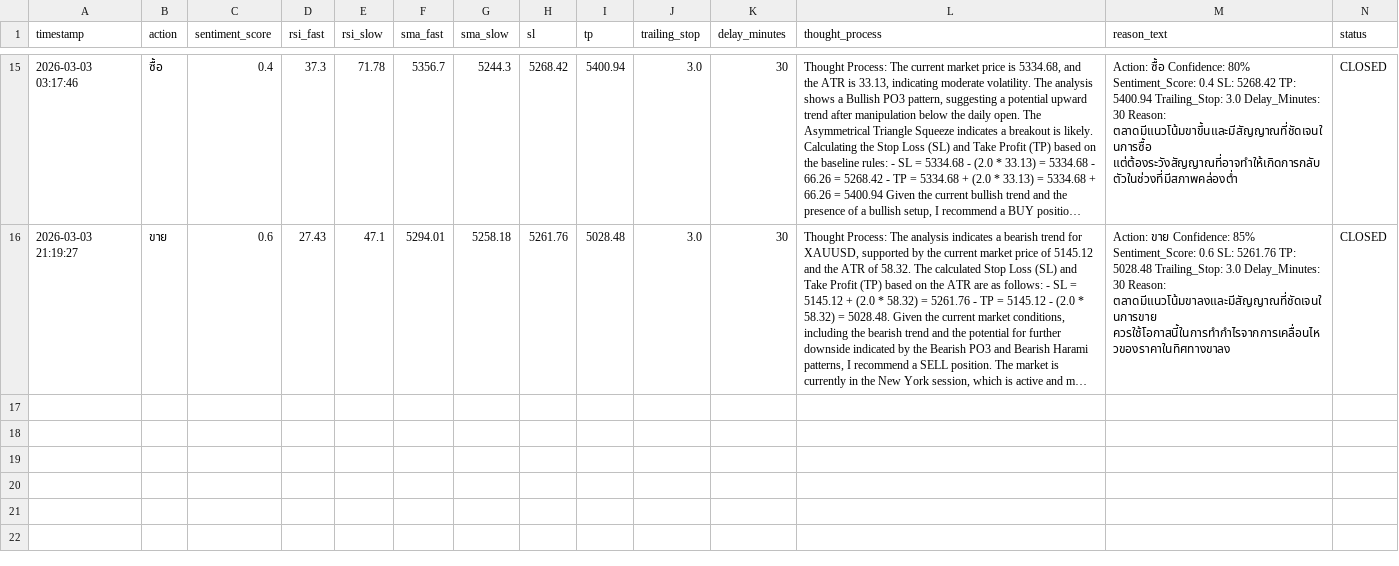
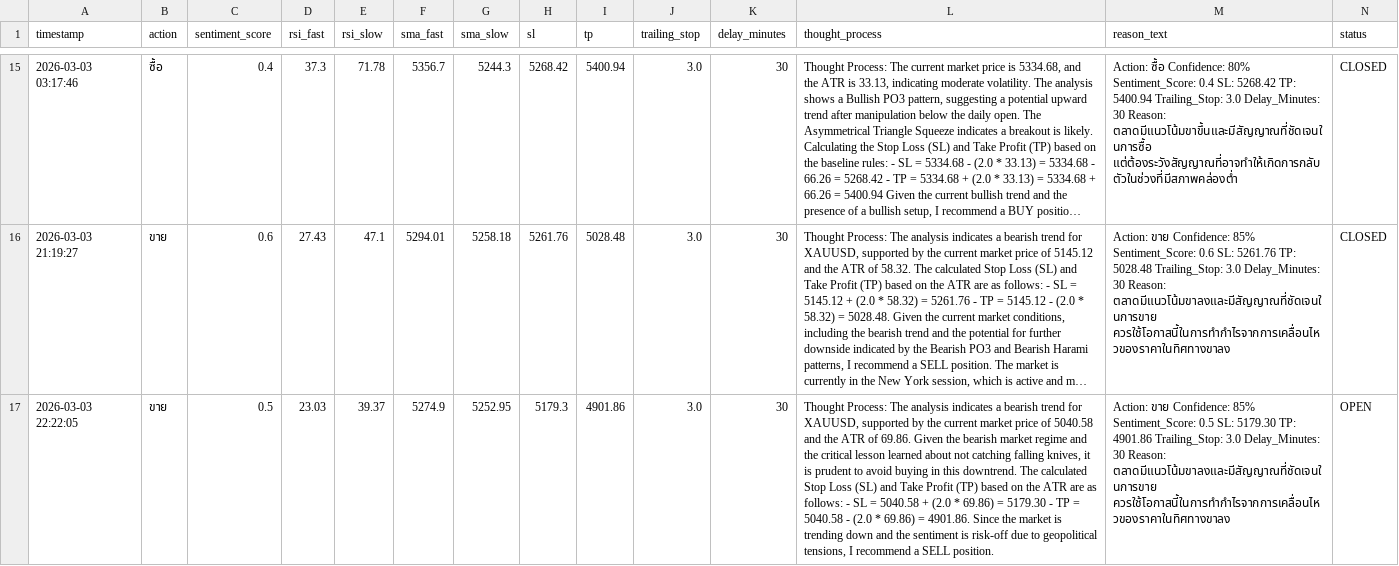
Before and after one commit to z9wins/Mairu-Dashboard, a CSV file: db_swing.csv, drawn as a sheet; only a part is shown, gaps mark what is left out; long unchanged cells end in …; rows hold the shown columns only; the diff names each change by its address in the sheet, - before the commit and + after, or states it on an @@ line.

Commit message:
Auto-update db_swing.csv

```diff
--- a/db_swing.csv
+++ b/db_swing.csv
+row 17: 2026-03-03 22:22:05 | ขาย | 0.5 | 23.03 | 39.37 | 5274.9 | 5252.95 | 5179.3 | 4901.86 | 3.0 | 30 | Thought Process: The analysis indicates a bearish trend for XAUUSD, supported by the current market price of 5040.58 and the ATR of 69.86. Given the bearish market regime and the critical lesson learned about not catching falling knives, it is prudent to avoid buying in this downtrend. The calculated Stop Loss (SL) and Take Profit (TP) based on the ATR are as follows: - SL = 5040.58 + (2.0 * 69.86) = 5179.30 - TP = 5040.58 - (2.0 * 69.86) = 4901.86. Since the market is trending down and the sentiment is risk-off due to geopolitical tensions, I recommend a SELL position. | Action: ขาย Confidence: 85% Sentiment_Score: 0.5 SL: 5179.30 TP: 4901.86 Trailing_Stop: 3.0 Delay_Minutes: 30 Reason: ตลาดมีแนวโน้มขาลงและมีสัญญาณที่ชัดเจนในการขาย ควรใช้โอกาสนี้ในการทำกำไรจากการเคลื่อนไหวของราคาในทิศทางขาลง | OPEN
```
